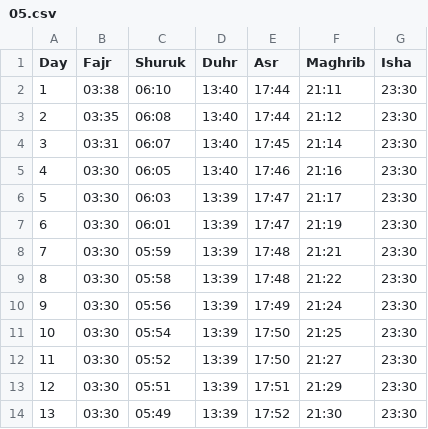
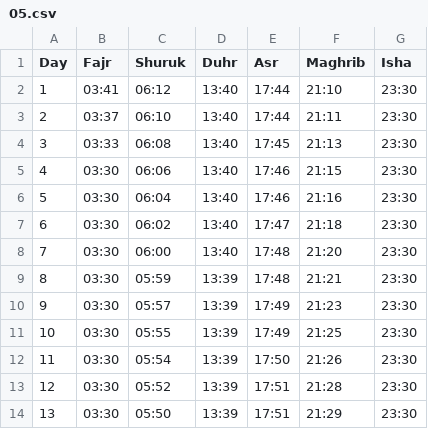
Before and after one commit to Toonstore/gebedstijden, a CSV file: moskee/icc-wateringen-wateringen/2026/05.csv, drawn as a sheet; only a part is shown; the diff covers the shown part only.

```diff
--- a/moskee/icc-wateringen-wateringen/2026/05.csv
+++ b/moskee/icc-wateringen-wateringen/2026/05.csv
@@ -1,14 +1,14 @@
 Day,Fajr,Shuruk,Duhr,Asr,Maghrib,Isha
-1,03:38,06:10,13:40,17:44,21:11,23:30
-2,03:35,06:08,13:40,17:44,21:12,23:30
-3,03:31,06:07,13:40,17:45,21:14,23:30
-4,03:30,06:05,13:40,17:46,21:16,23:30
-5,03:30,06:03,13:39,17:47,21:17,23:30
-6,03:30,06:01,13:39,17:47,21:19,23:30
-7,03:30,05:59,13:39,17:48,21:21,23:30
-8,03:30,05:58,13:39,17:48,21:22,23:30
-9,03:30,05:56,13:39,17:49,21:24,23:30
-10,03:30,05:54,13:39,17:50,21:25,23:30
-11,03:30,05:52,13:39,17:50,21:27,23:30
-12,03:30,05:51,13:39,17:51,21:29,23:30
-13,03:30,05:49,13:39,17:52,21:30,23:30
+1,03:41,06:12,13:40,17:44,21:10,23:30
+2,03:37,06:10,13:40,17:44,21:11,23:30
+3,03:33,06:08,13:40,17:45,21:13,23:30
+4,03:30,06:06,13:40,17:46,21:15,23:30
+5,03:30,06:04,13:40,17:46,21:16,23:30
+6,03:30,06:02,13:40,17:47,21:18,23:30
+7,03:30,06:00,13:40,17:48,21:20,23:30
+8,03:30,05:59,13:39,17:48,21:21,23:30
+9,03:30,05:57,13:39,17:49,21:23,23:30
+10,03:30,05:55,13:39,17:49,21:25,23:30
+11,03:30,05:54,13:39,17:50,21:26,23:30
+12,03:30,05:52,13:39,17:51,21:28,23:30
+13,03:30,05:50,13:39,17:51,21:29,23:30
```
Also changed, not shown: 42 edited cells elsewhere in this file, moskee/icc-wateringen-wateringen/2026/01.csv, moskee/icc-wateringen-wateringen/2026/02.csv, 9 other files.
